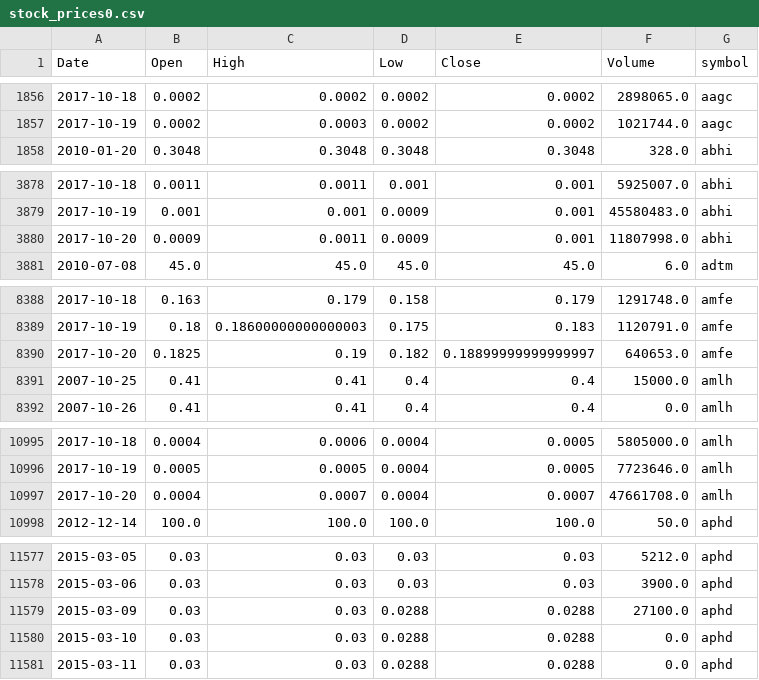
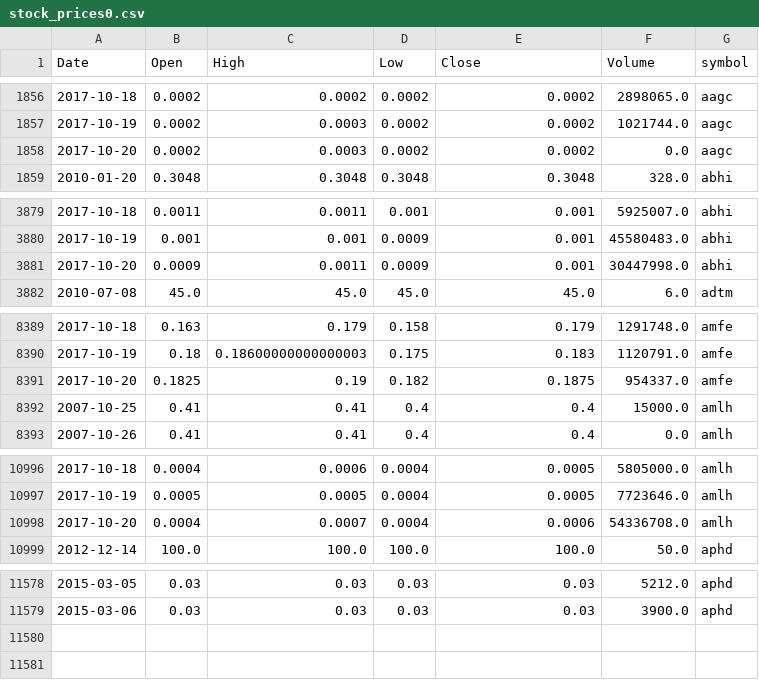
Before and after one commit to schustda/small_cap_predictor, a CSV file: data/tables/stock_prices0.csv, drawn as a sheet; only a part is shown, gaps mark what is left out; the diff covers the shown part only.

```diff
--- a/data/tables/stock_prices0.csv
+++ b/data/tables/stock_prices0.csv
@@ -1857,2 +1857,3 @@ Date,Open,High,Low,Close,Volume,symbol
 2017-10-19,0.0002,0.0003,0.0002,0.0002,1021744.0,aagc
+2017-10-20,0.0002,0.0003,0.0002,0.0002,0.0,aagc
 2010-01-20,0.3048,0.3048,0.3048,0.3048,328.0,abhi
@@ -3879,3 +3880,3 @@ Date,Open,High,Low,Close,Volume,symbol
 2017-10-19,0.001,0.001,0.0009,0.001,45580483.0,abhi
-2017-10-20,0.0009,0.0011,0.0009,0.001,11807998.0,abhi
+2017-10-20,0.0009,0.0011,0.0009,0.001,30447998.0,abhi
 2010-07-08,45.0,45.0,45.0,45.0,6.0,adtm
@@ -8389,3 +8390,3 @@ Date,Open,High,Low,Close,Volume,symbol
 2017-10-19,0.18,0.18600000000000003,0.175,0.183,1120791.0,amfe
-2017-10-20,0.1825,0.19,0.182,0.18899999999999997,640653.0,amfe
+2017-10-20,0.1825,0.19,0.182,0.1875,954337.0,amfe
 2007-10-25,0.41,0.41,0.4,0.4,15000.0,amlh
@@ -10996,3 +10997,3 @@ Date,Open,High,Low,Close,Volume,symbol
 2017-10-19,0.0005,0.0005,0.0004,0.0005,7723646.0,amlh
-2017-10-20,0.0004,0.0007,0.0004,0.0007,47661708.0,amlh
+2017-10-20,0.0004,0.0007,0.0004,0.0006,54336708.0,amlh
 2012-12-14,100.0,100.0,100.0,100.0,50.0,aphd
@@ -11578,4 +11579 @@ Date,Open,High,Low,Close,Volume,symbol
 2015-03-06,0.03,0.03,0.03,0.03,3900.0,aphd
-2015-03-09,0.03,0.03,0.0288,0.0288,27100.0,aphd
-2015-03-10,0.03,0.03,0.0288,0.0288,0.0,aphd
-2015-03-11,0.03,0.03,0.0288,0.0288,0.0,aphd
```
Also changed, not shown: 1 edited cell elsewhere in this file, data/tables/stock_prices3.csv, data/tables/stock_prices6.csv, 8 other files.
